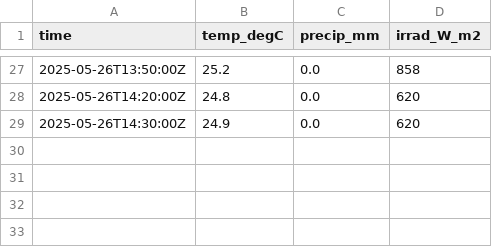
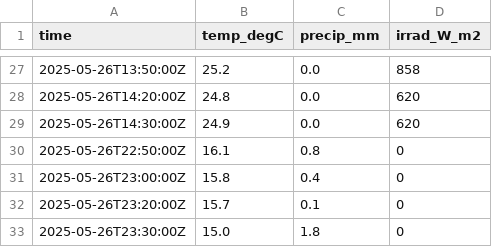
Before and after one commit to MeteoSwiss/callisto, a CSV file: output/data/meteoswiss/meteoswiss_2025-05-26.csv, drawn as a sheet; only a part is shown, gaps mark what is left out; the diff names each change by its address in the sheet, - before the commit and + after, or states it on an @@ line.

```diff
--- a/output/data/meteoswiss/meteoswiss_2025-05-26.csv
+++ b/output/data/meteoswiss/meteoswiss_2025-05-26.csv
+row 30: 2025-05-26T22:50:00Z | 16.1 | 0.8 | 0
+row 31: 2025-05-26T23:00:00Z | 15.8 | 0.4 | 0
+row 32: 2025-05-26T23:20:00Z | 15.7 | 0.1 | 0
+row 33: 2025-05-26T23:30:00Z | 15.0 | 1.8 | 0
```
Also changed, not shown: output/data/proc_daily_flux/daily-flux_2025.csv, output/solar_scan/pointing-offsets_2025.csv, 16 other files.
